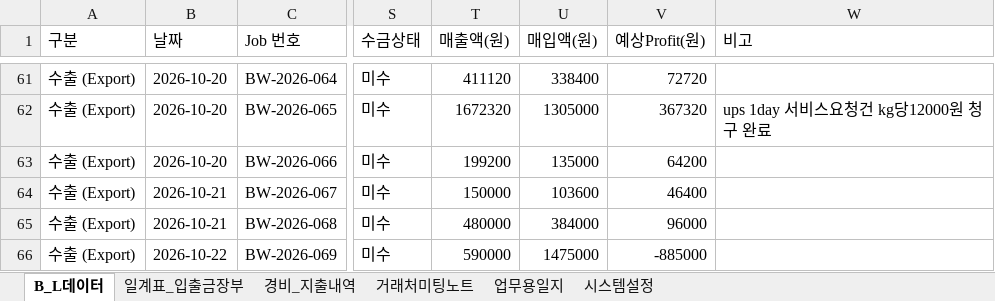
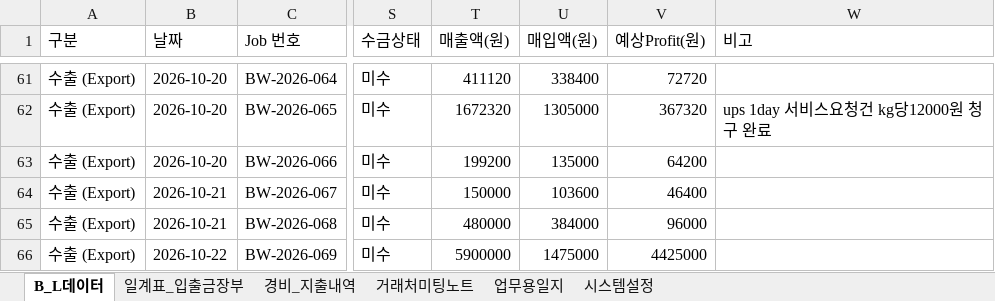
Before and after one commit to bumwoon/logics-app, an Excel workbook: 범운해운항공_전체데이터_통합백업_2026-10-22.xlsx, sheet B_L데이터, drawn as a sheet; only a part is shown, gaps mark what is left out; values as stored, in another font and other column widths than the file's, no borders; the diff names each change by its address in the sheet, - before the commit and + after, or states it on an @@ line.

Commit message:
Add files via upload

```diff
--- a/범운해운항공_전체데이터_통합백업_2026-10-22.xlsx (sheet B_L데이터)
+++ b/범운해운항공_전체데이터_통합백업_2026-10-22.xlsx (sheet B_L데이터)
-T66 (매출액(원)): 590000
+T66 (매출액(원)): 5900000
-V66 (예상Profit(원)): -885000
+V66 (예상Profit(원)): 4425000
```
